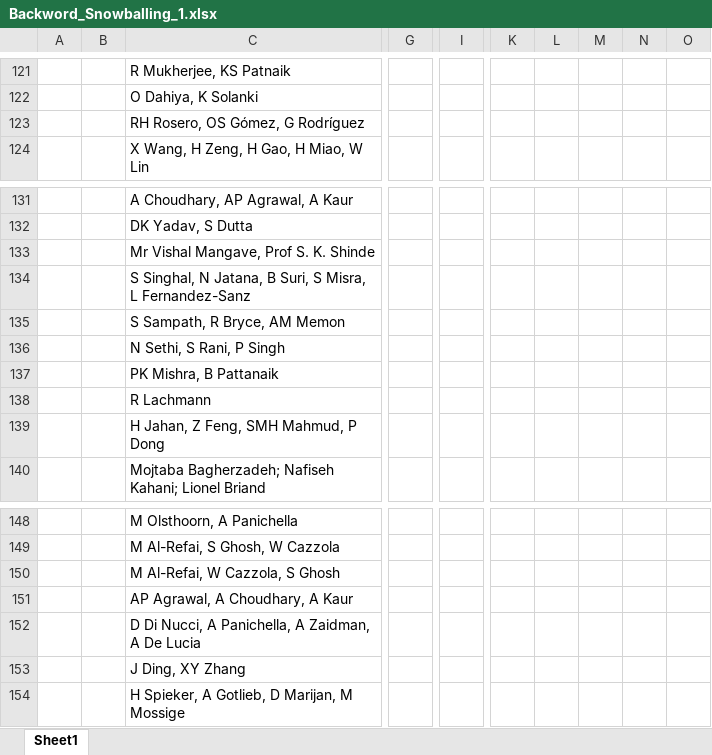
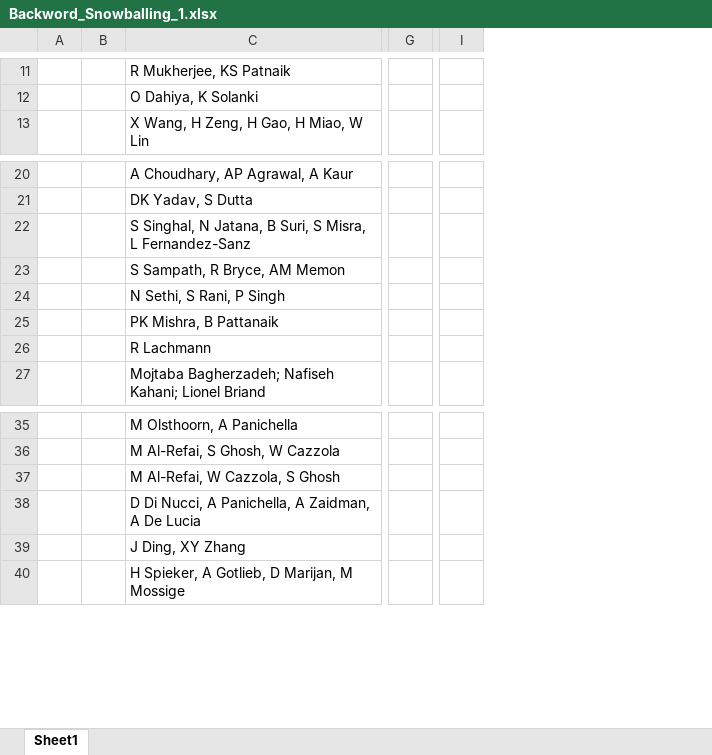
Before and after one commit to AntonioTrovato/RegressionTestingOptimizationSLR, an Excel workbook: 5_Snowballing/Backword_Snowballing_1.xlsx, sheet Sheet1, drawn as a sheet; only a part is shown, gaps mark what is left out; values as stored, in another font and other column widths than the file's, no borders; removed rows and columns are numbered as before the commit, all else as after; rows hold the shown columns only; the diff covers the shown part only; the diff names each change by its address in the sheet, - before the commit and + after, or states it on an @@ line.

```diff
--- a/5_Snowballing/Backword_Snowballing_1.xlsx (sheet Sheet1)
+++ b/5_Snowballing/Backword_Snowballing_1.xlsx (sheet Sheet1)
-column A, empty
-column B, empty
+column A, empty
+column B, empty
-column G, empty
+column G, empty
-column I, empty
+column I, empty
-column K, empty
-column L, empty
-column M, empty
-column N, empty
-column O, empty
-row 123:  |  | RH Rosero, OS Gómez, G Rodríguez
-row 133:  |  | Mr Vishal Mangave, Prof S. K. Shinde
-row 139:  |  | H Jahan, Z Feng, SMH Mahmud, P Dong
-row 151:  |  | AP Agrawal, A Choudhary, A Kaur
```
Also changed, not shown: 110 removed rows, 7 added columns and 3 removed columns elsewhere in this sheet, 5_Snowballing/Forward_Snowballing_2.xlsx, 7 other files.
